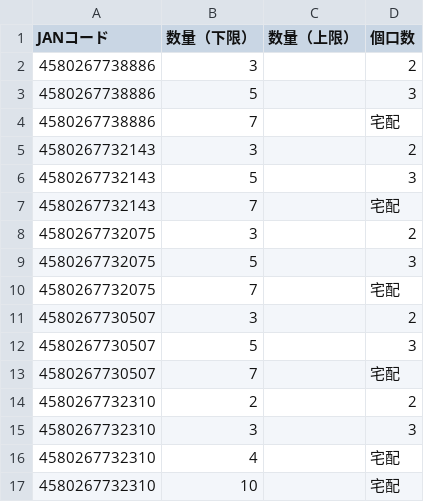
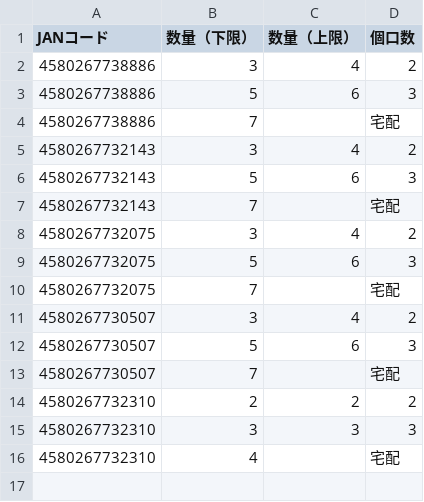
Before and after one commit to kaburera0214-lab/hanyo-converter, a CSV file: koguchimaster.csv, drawn as a sheet.

Commit message:
Update koguchimaster.csv via app

```diff
--- a/koguchimaster.csv
+++ b/koguchimaster.csv
@@ -1,17 +1,16 @@
 JANコード,数量（下限）,数量（上限）,個口数
-4580267738886,3,,2
-4580267738886,5,,3
+4580267738886,3,4,2
+4580267738886,5,6,3
 4580267738886,7,,宅配
-4580267732143,3,,2
-4580267732143,5,,3
+4580267732143,3,4,2
+4580267732143,5,6,3
 4580267732143,7,,宅配
-4580267732075,3,,2
-4580267732075,5,,3
+4580267732075,3,4,2
+4580267732075,5,6,3
 4580267732075,7,,宅配
-4580267730507,3,,2
-4580267730507,5,,3
+4580267730507,3,4,2
+4580267730507,5,6,3
 4580267730507,7,,宅配
-4580267732310,2,,2
-4580267732310,3,,3
+4580267732310,2,2,2
+4580267732310,3,3,3
 4580267732310,4,,宅配
-4580267732310,10,,宅配
```
